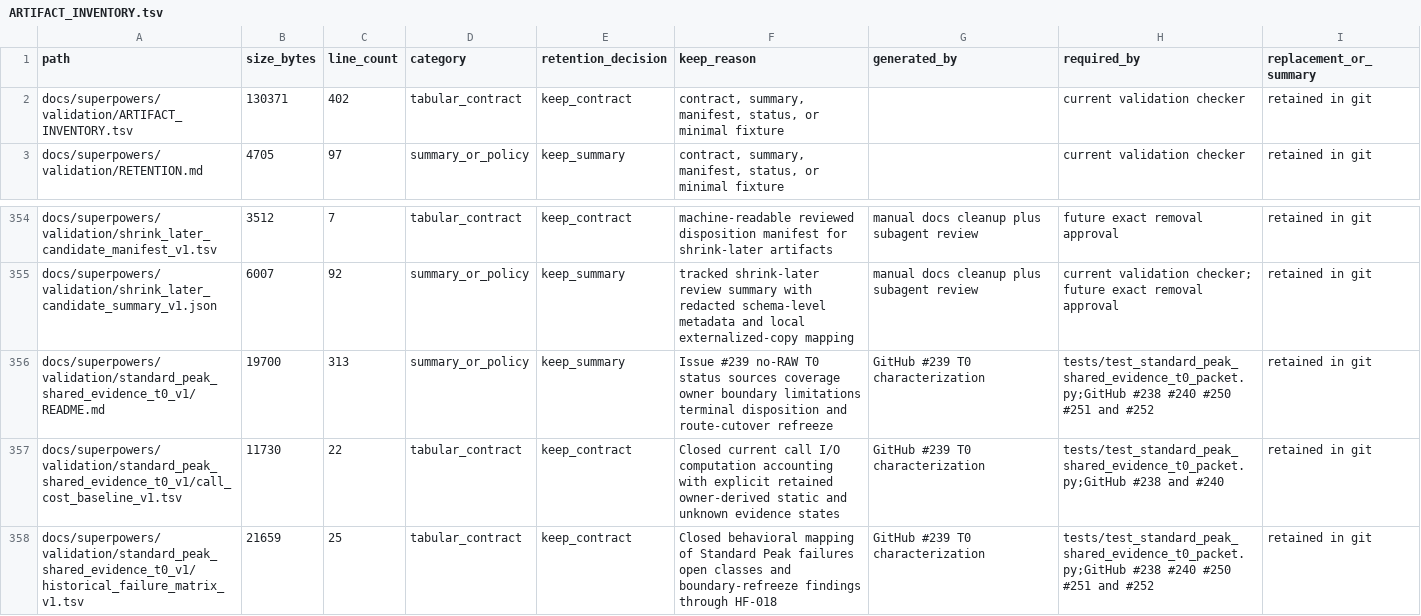
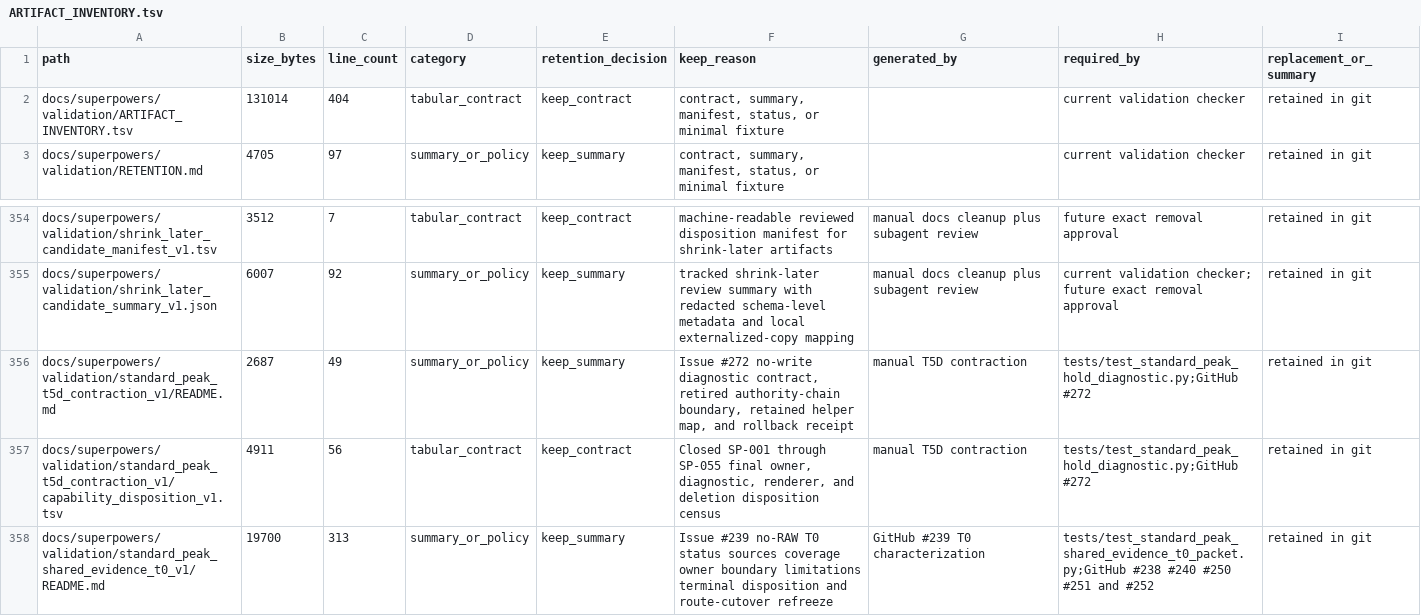
Before and after one commit to bosschen0429/XIC_Extractor, a TSV file: docs/superpowers/validation/ARTIFACT_INVENTORY.tsv, drawn as a sheet; only a part is shown, gaps mark what is left out; the shorter side is filled out with more unchanged rows.

Commit message:
Contract Standard Peak to HOLD diagnostics

```diff
--- a/docs/superpowers/validation/ARTIFACT_INVENTORY.tsv
+++ b/docs/superpowers/validation/ARTIFACT_INVENTORY.tsv
@@ -1,3 +1,3 @@
 path	size_bytes	line_count	category	retention_decision	keep_reason	generated_by	required_by	replacement_or_summary
-docs/superpowers/validation/ARTIFACT_INVENTORY.tsv	130371	402	tabular_contract	keep_contract	contract, summary, manifest, status, or minimal fixture		current validation checker	retained in git
+docs/superpowers/validation/ARTIFACT_INVENTORY.tsv	131014	404	tabular_contract	keep_contract	contract, summary, manifest, status, or minimal fixture		current validation checker	retained in git
 docs/superpowers/validation/RETENTION.md	4705	97	summary_or_policy	keep_summary	contract, summary, manifest, status, or minimal fixture		current validation checker	retained in git
@@ -355,2 +355,4 @@ docs/superpowers/validation/shrink_later_candidate_manifest_v1.tsv	3512	7	tabula
 docs/superpowers/validation/shrink_later_candidate_summary_v1.json	6007	92	summary_or_policy	keep_summary	tracked shrink-later review summary with redacted schema-level metadata and local externalized-copy mapping	manual docs cleanup plus subagent review	current validation checker; future exact removal approval	retained in git
+docs/superpowers/validation/standard_peak_t5d_contraction_v1/README.md	2687	49	summary_or_policy	keep_summary	Issue #272 no-write diagnostic contract, retired authority-chain boundary, retained helper map, and rollback receipt	manual T5D contraction	tests/test_standard_peak_hold_diagnostic.py;GitHub #272	retained in git
+docs/superpowers/validation/standard_peak_t5d_contraction_v1/capability_disposition_v1.tsv	4911	56	tabular_contract	keep_contract	Closed SP-001 through SP-055 final owner, diagnostic, renderer, and deletion disposition census	manual T5D contraction	tests/test_standard_peak_hold_diagnostic.py;GitHub #272	retained in git
 docs/superpowers/validation/standard_peak_shared_evidence_t0_v1/README.md	19700	313	summary_or_policy	keep_summary	Issue #239 no-RAW T0 status sources coverage owner boundary limitations terminal disposition and route-cutover refreeze	GitHub #239 T0 characterization	tests/test_standard_peak_shared_evidence_t0_packet.py;GitHub #238 #240 #250 #251 and #252	retained in git
```
Also changed, not shown: 52 other files.
